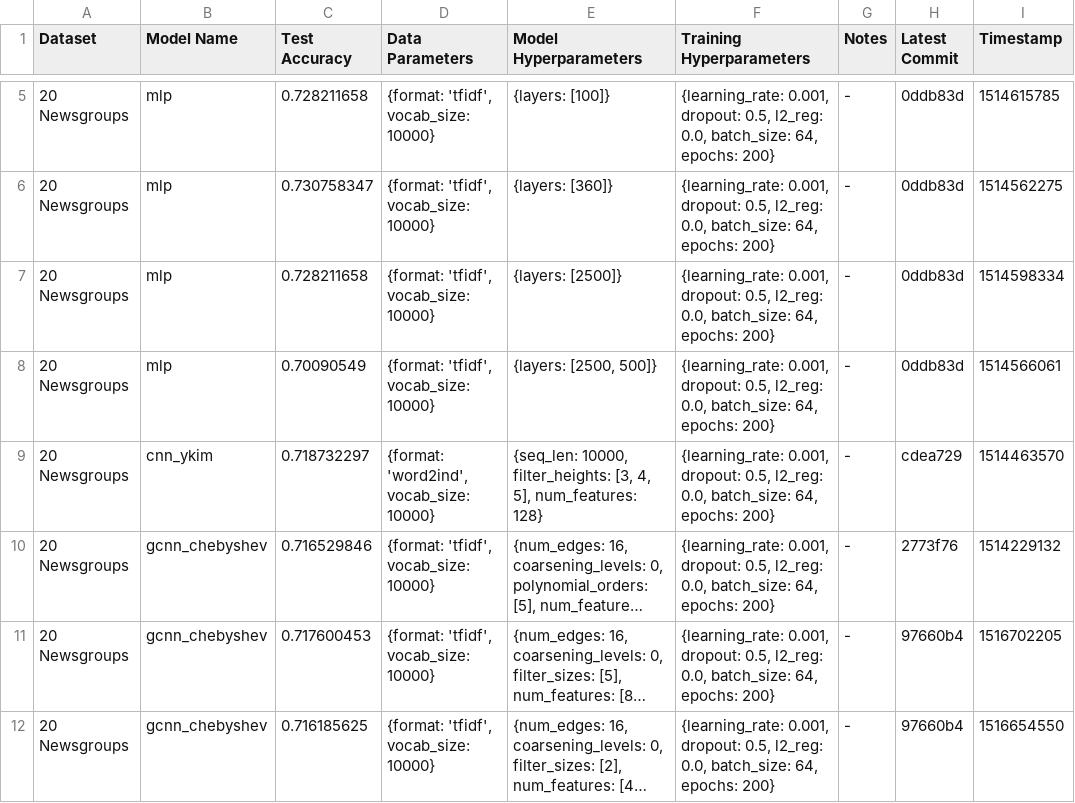
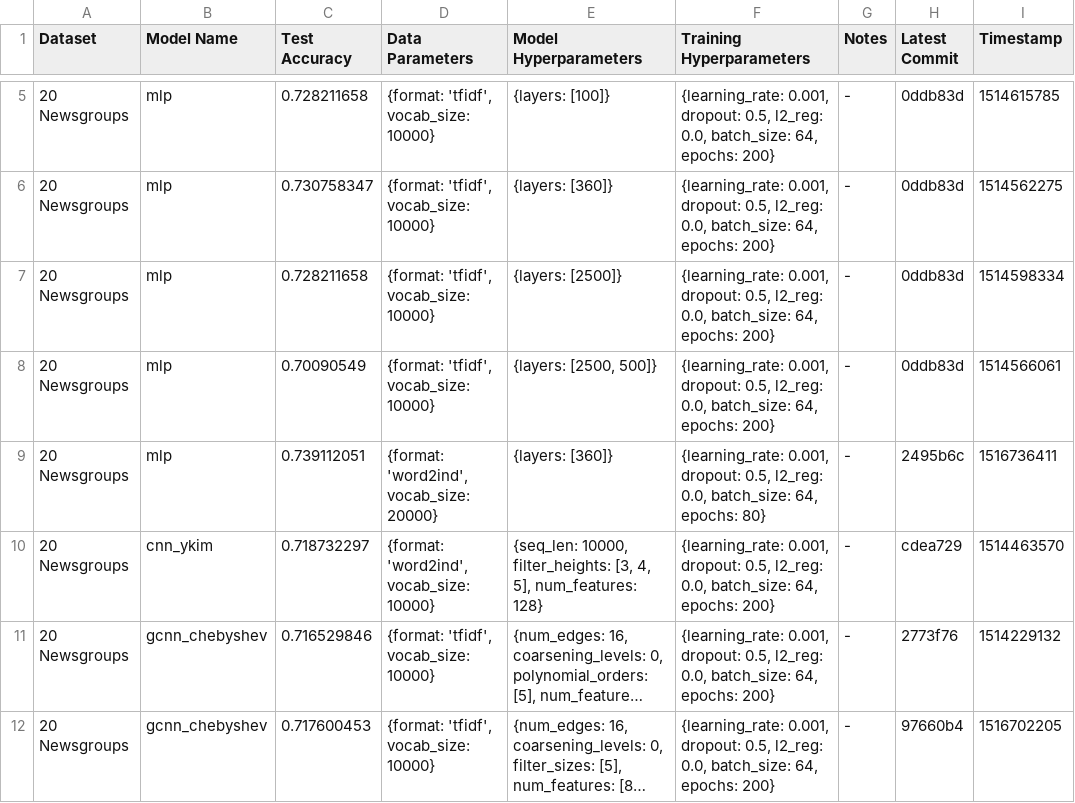
Before and after one commit to SuyashLakhotia/TextCategorization, a CSV file: results.csv, drawn as a sheet; only a part is shown, gaps mark what is left out; the shorter side is filled out with more unchanged rows; long unchanged cells end in …; the diff names each change by its address in the sheet, - before the commit and + after, or states it on an @@ line.

Commit message:
Ran MLP w/ |V| = 20000

```diff
--- a/results.csv
+++ b/results.csv
+row 9: 20 Newsgroups | mlp | 0.739112051 | {format: 'word2ind', vocab_size: 20000} | {layers: [360]} | {learning_rate: 0.001, dropout: 0.5, l2_reg: 0.0, batch_size: 64, epochs: 80} | - | 2495b6c | 1516736411
```
